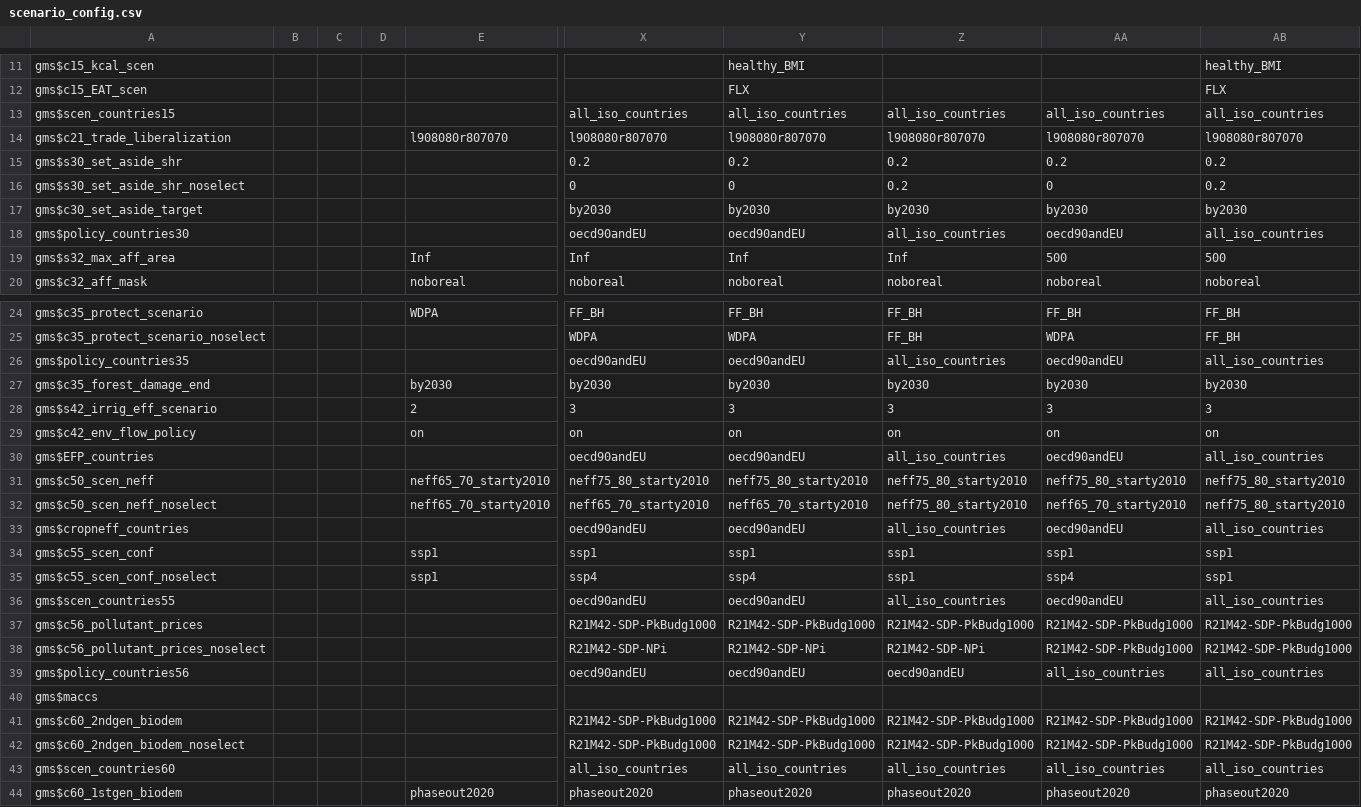
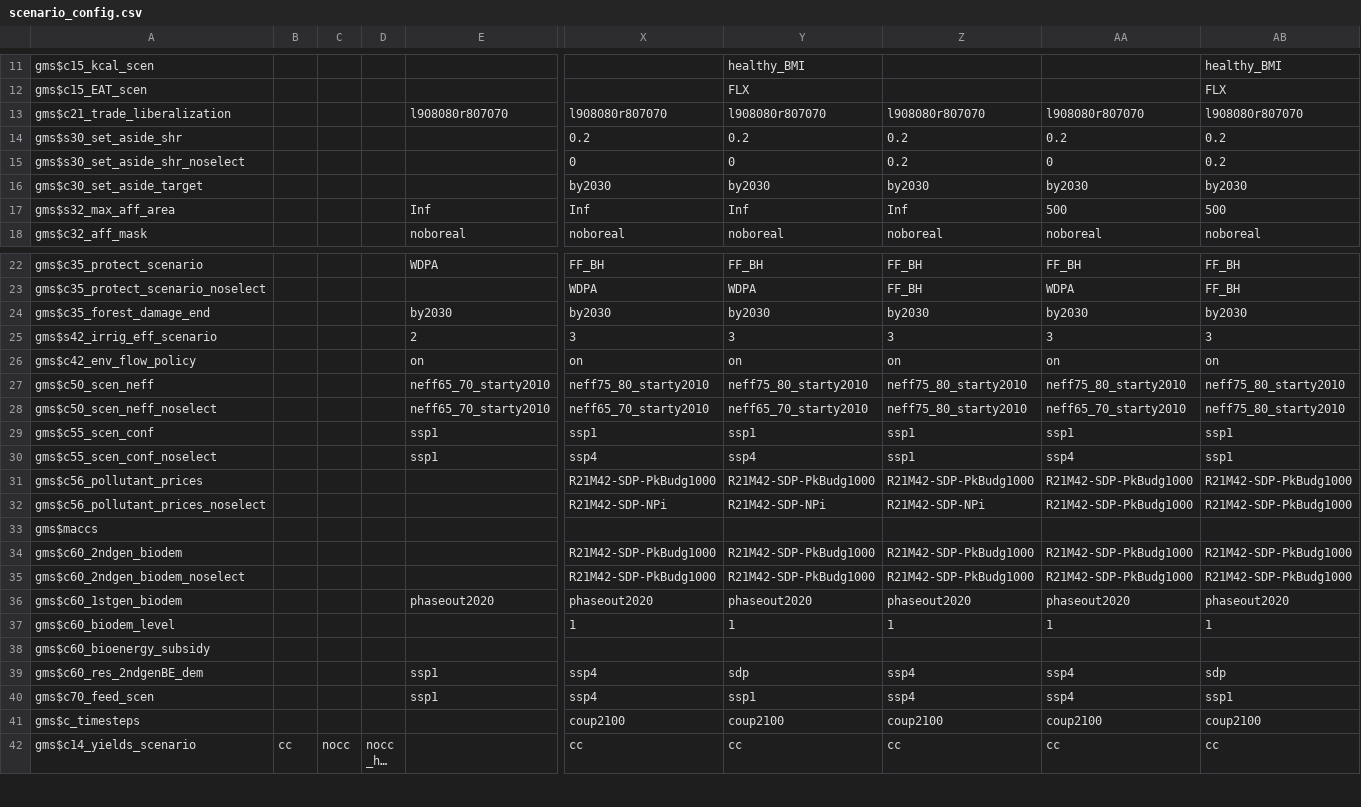
Before and after one commit to magpiemodel/magpie, a CSV file: config/scenario_config.csv, drawn as a sheet; only a part is shown, gaps mark what is left out; the shorter side is filled out with more unchanged rows; long unchanged cells end in …; rows hold the shown columns only; the diff names each change by its address in the sheet, - before the commit and + after, or states it on an @@ line.

```diff
--- a/config/scenario_config.csv
+++ b/config/scenario_config.csv
-row 13: gms$scen_countries15 |  |  |  |  | all_iso_countries | all_iso_countries | all_iso_countries | all_iso_countries | all_iso_countries
-row 18: gms$policy_countries30 |  |  |  |  | oecd90andEU | oecd90andEU | all_iso_countries | oecd90andEU | all_iso_countries
-row 26: gms$policy_countries35 |  |  |  |  | oecd90andEU | oecd90andEU | all_iso_countries | oecd90andEU | all_iso_countries
-row 30: gms$EFP_countries |  |  |  |  | oecd90andEU | oecd90andEU | all_iso_countries | oecd90andEU | all_iso_countries
-row 33: gms$cropneff_countries |  |  |  |  | oecd90andEU | oecd90andEU | all_iso_countries | oecd90andEU | all_iso_countries
-row 36: gms$scen_countries55 |  |  |  |  | oecd90andEU | oecd90andEU | all_iso_countries | oecd90andEU | all_iso_countries
-row 39: gms$policy_countries56 |  |  |  |  | oecd90andEU | oecd90andEU | oecd90andEU | all_iso_countries | all_iso_countries
-row 43: gms$scen_countries60 |  |  |  |  | all_iso_countries | all_iso_countries | all_iso_countries | all_iso_countries | all_iso_countries
```
Also changed, not shown: 1 other file.
